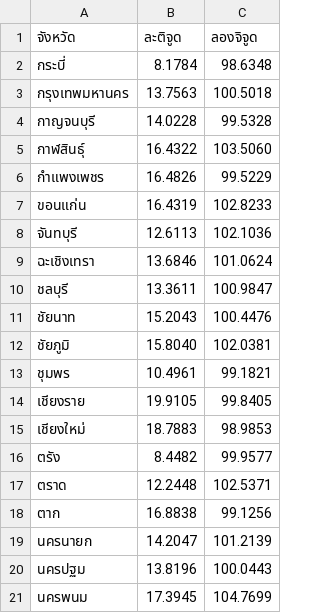
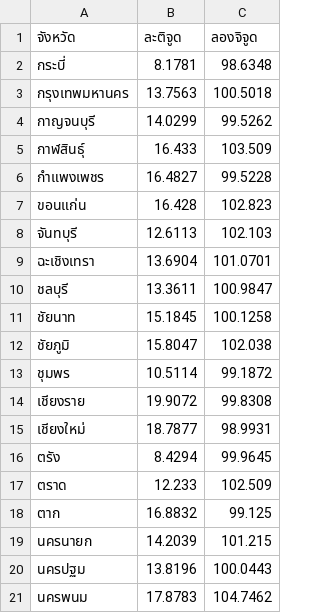
Before and after one commit to Jirayut053/dataset-rubber, a CSV file: latelong.csv, drawn as a sheet; only a part is shown; the diff covers the shown part only.

Commit message:
latelong.cs

```diff
--- a/latelong.csv
+++ b/latelong.csv
@@ -1,21 +1,21 @@
 "จังหวัด","ละติจูด","ลองจิจูด"
-"กระบี่","8.1784","98.6348"
+"กระบี่","8.1781","98.6348"
 "กรุงเทพมหานคร","13.7563","100.5018"
-"กาญจนบุรี","14.0228","99.5328"
-"กาฬสินธุ์","16.4322","103.5060"
-"กำแพงเพชร","16.4826","99.5229"
-"ขอนแก่น","16.4319","102.8233"
-"จันทบุรี","12.6113","102.1036"
-"ฉะเชิงเทรา","13.6846","101.0624"
+"กาญจนบุรี","14.0299","99.5262"
+"กาฬสินธุ์","16.433","103.509"
+"กำแพงเพชร","16.4827","99.5228"
+"ขอนแก่น","16.428","102.823"
+"จันทบุรี","12.6113","102.103"
+"ฉะเชิงเทรา","13.6904","101.0701"
 "ชลบุรี","13.3611","100.9847"
-"ชัยนาท","15.2043","100.4476"
-"ชัยภูมิ","15.8040","102.0381"
-"ชุมพร","10.4961","99.1821"
-"เชียงราย","19.9105","99.8405"
-"เชียงใหม่","18.7883","98.9853"
-"ตรัง","8.4482","99.9577"
-"ตราด","12.2448","102.5371"
-"ตาก","16.8838","99.1256"
-"นครนายก","14.2047","101.2139"
+"ชัยนาท","15.1845","100.1258"
+"ชัยภูมิ","15.8047","102.038"
+"ชุมพร","10.5114","99.1872"
+"เชียงราย","19.9072","99.8308"
+"เชียงใหม่","18.7877","98.9931"
+"ตรัง","8.4294","99.9645"
+"ตราด","12.233","102.509"
+"ตาก","16.8832","99.125"
+"นครนายก","14.2039","101.215"
 "นครปฐม","13.8196","100.0443"
-"นครพนม","17.3945","104.7699"
+"นครพนม","17.8783","104.7462"
```
Also changed, not shown: 23 added rows, 1 removed row and 87 edited cells elsewhere in this file.
